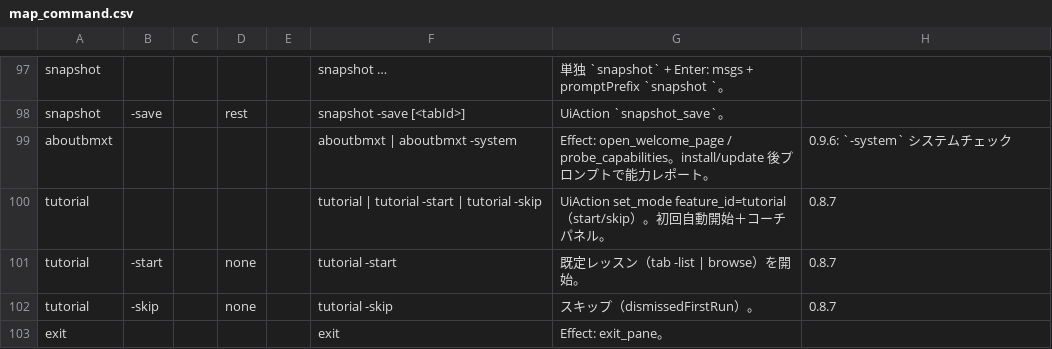
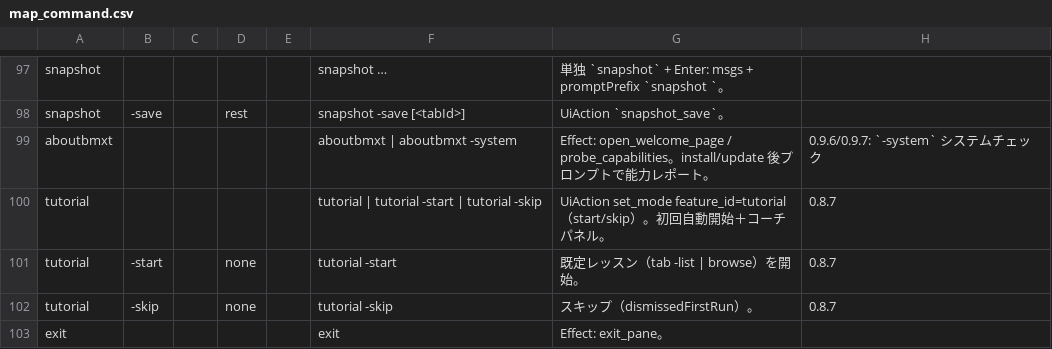
Before and after one commit to UNRsports/bmxt, a CSV file: _context/map_command.csv, drawn as a sheet; only a part is shown, gaps mark what is left out; the diff covers the shown part only.

```diff
--- a/_context/map_command.csv
+++ b/_context/map_command.csv
@@ -98,3 +98,3 @@ snapshot,,,,,snapshot …,単独 `snapshot` + Enter: msgs + promptPrefix `snapsh
 snapshot,-save,,rest,,snapshot -save [<tabId>],UiAction `snapshot_save`。,
-aboutbmxt,,,,,aboutbmxt | aboutbmxt -system,Effect: open_welcome_page / probe_capabilities。install/update 後プロンプトで能力レポート。,0.9.6: `-system` システムチェック
+aboutbmxt,,,,,aboutbmxt | aboutbmxt -system,Effect: open_welcome_page / probe_capabilities。install/update 後プロンプトで能力レポート。,0.9.6/0.9.7: `-system` システムチェック
 tutorial,,,,,tutorial | tutorial -start | tutorial -skip,UiAction set_mode feature_id=tutorial（start/skip）。初回自動開始＋コーチパネル。,0.8.7
```
Also changed, not shown: 1 added row and 10 edited cells elsewhere in this file, 7 other files.
